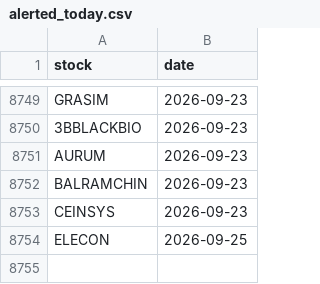
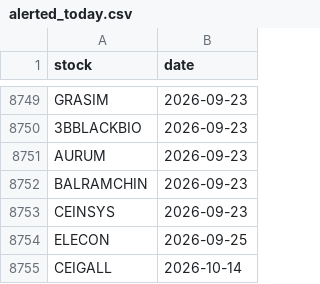
Before and after one commit to manjunathashtagi/Trading-Radar, a CSV file: data/alerted_today.csv, drawn as a sheet; only a part is shown, gaps mark what is left out; the diff names each change by its address in the sheet, - before the commit and + after, or states it on an @@ line.

```diff
--- a/data/alerted_today.csv
+++ b/data/alerted_today.csv
+row 8755: CEIGALL | 2026-10-14
```
Also changed, not shown: data/signals.csv.
